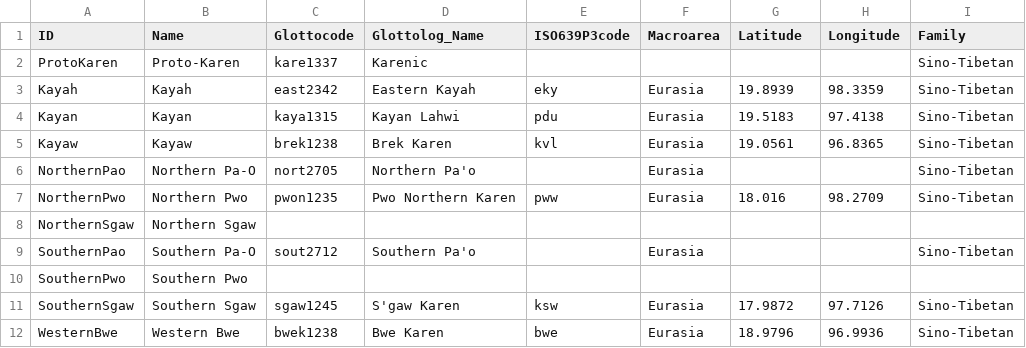
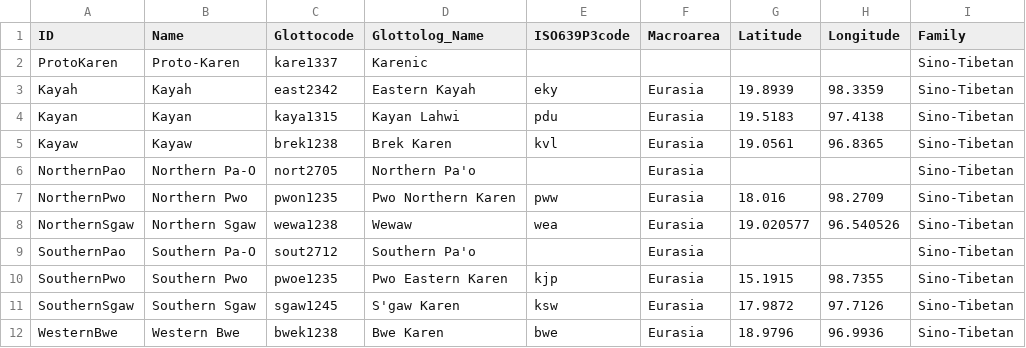
Before and after one commit to lexibank/luangthongkumkaren, a CSV file: cldf/languages.csv, drawn as a sheet.

```diff
--- a/cldf/languages.csv
+++ b/cldf/languages.csv
@@ -7,5 +7,5 @@ NorthernPao,Northern Pa-O,nort2705,Northern Pa'o,,Eurasia,,,Sino-Tibetan
 NorthernPwo,Northern Pwo,pwon1235,Pwo Northern Karen,pww,Eurasia,18.016,98.2709,Sino-Tibetan
-NorthernSgaw,Northern Sgaw,,,,,,,
+NorthernSgaw,Northern Sgaw,wewa1238,Wewaw,wea,Eurasia,19.020577,96.540526,Sino-Tibetan
 SouthernPao,Southern Pa-O,sout2712,Southern Pa'o,,Eurasia,,,Sino-Tibetan
-SouthernPwo,Southern Pwo,,,,,,,
+SouthernPwo,Southern Pwo,pwoe1235,Pwo Eastern Karen,kjp,Eurasia,15.1915,98.7355,Sino-Tibetan
 SouthernSgaw,Southern Sgaw,sgaw1245,S'gaw Karen,ksw,Eurasia,17.9872,97.7126,Sino-Tibetan
```
Also changed, not shown: cldf/parameters.csv, etc/languages.csv, 10 other files.
